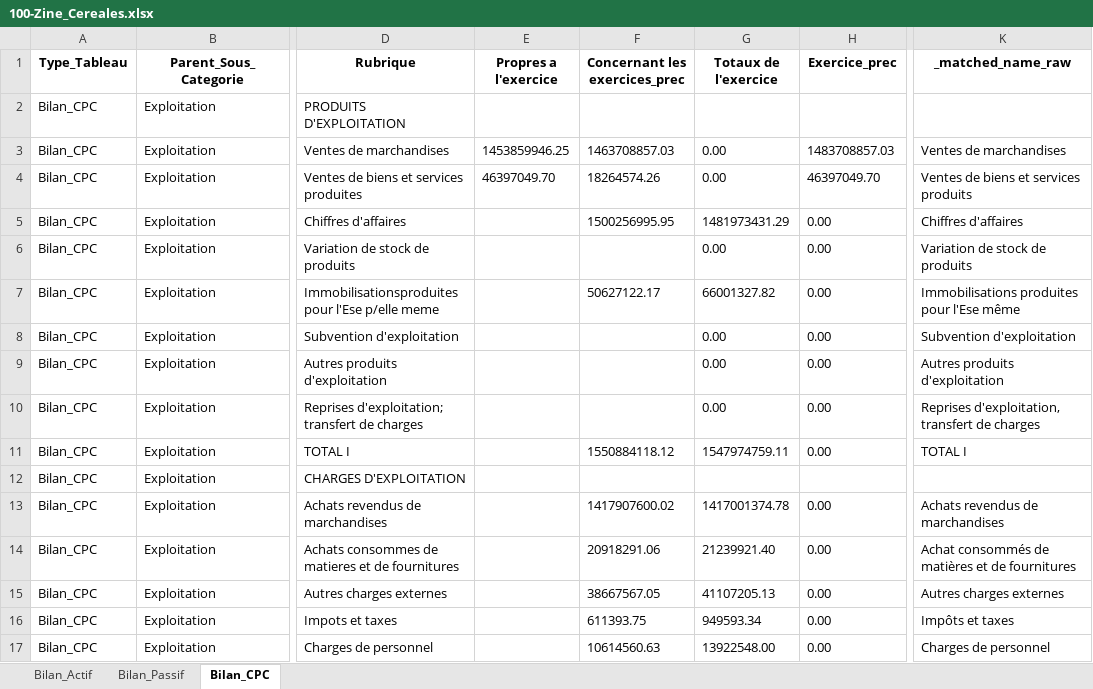
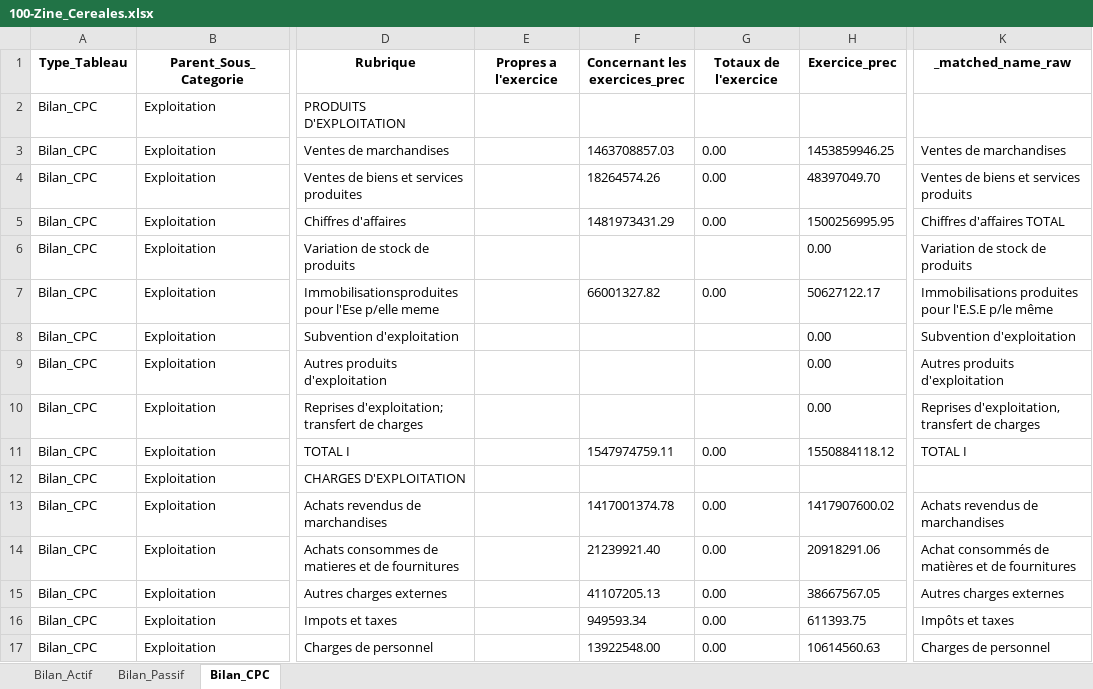
Before and after one commit to DalalBenallou442/AI-OCR-Intelligent-Optical-Character-Recognition-System-PROJET-PFA-, an Excel workbook: result/100-Zine_Cereales.xlsx, sheet Bilan_CPC, drawn as a sheet; only a part is shown, gaps mark what is left out; values as stored, in another font and other column widths than the file's, no borders; the diff covers the shown part only; the diff names each change by its address in the sheet, - before the commit and + after, or states it on an @@ line.

```diff
--- a/result/100-Zine_Cereales.xlsx (sheet Bilan_CPC)
+++ b/result/100-Zine_Cereales.xlsx (sheet Bilan_CPC)
-E3 (Propres a l'exercice): 1453859946.25
+E3 (Propres a l'exercice): (empty)
-H3 (Exercice_prec): 1483708857.03
+H3 (Exercice_prec): 1453859946.25
-E4 (Propres a l'exercice): 46397049.70
+E4 (Propres a l'exercice): (empty)
-H4 (Exercice_prec): 46397049.70
+H4 (Exercice_prec): 48397049.70
-F5 (Concernant les exercices_prec): 1500256995.95
+F5 (Concernant les exercices_prec): 1481973431.29
-G5 (Totaux de l'exercice): 1481973431.29
+G5 (Totaux de l'exercice): 0.00
-H5 (Exercice_prec): 0.00
+H5 (Exercice_prec): 1500256995.95
-K5 (_matched_name_raw): Chiffres d'affaires
+K5 (_matched_name_raw): Chiffres d'affaires TOTAL
-G6 (Totaux de l'exercice): 0.00
+G6 (Totaux de l'exercice): (empty)
-F7 (Concernant les exercices_prec): 50627122.17
+F7 (Concernant les exercices_prec): 66001327.82
-G7 (Totaux de l'exercice): 66001327.82
+G7 (Totaux de l'exercice): 0.00
-H7 (Exercice_prec): 0.00
+H7 (Exercice_prec): 50627122.17
-K7 (_matched_name_raw): Immobilisations produites pour l'Ese même
+K7 (_matched_name_raw): Immobilisations produites pour l'E.S.E p/le même
-G8:G10 (Totaux de l'exercice): 0.00
+G8:G10 (Totaux de l'exercice): (empty)
-F11 (Concernant les exercices_prec): 1550884118.12
+F11 (Concernant les exercices_prec): 1547974759.11
-G11 (Totaux de l'exercice): 1547974759.11
+G11 (Totaux de l'exercice): 0.00
-H11 (Exercice_prec): 0.00
+H11 (Exercice_prec): 1550884118.12
-F13 (Concernant les exercices_prec): 1417907600.02
+F13 (Concernant les exercices_prec): 1417001374.78
-G13 (Totaux de l'exercice): 1417001374.78
+G13 (Totaux de l'exercice): 0.00
-H13 (Exercice_prec): 0.00
+H13 (Exercice_prec): 1417907600.02
-F14 (Concernant les exercices_prec): 20918291.06
+F14 (Concernant les exercices_prec): 21239921.40
-G14 (Totaux de l'exercice): 21239921.40
+G14 (Totaux de l'exercice): 0.00
-H14 (Exercice_prec): 0.00
+H14 (Exercice_prec): 20918291.06
-F15 (Concernant les exercices_prec): 38667567.05
+F15 (Concernant les exercices_prec): 41107205.13
-G15 (Totaux de l'exercice): 41107205.13
+G15 (Totaux de l'exercice): 0.00
-H15 (Exercice_prec): 0.00
+H15 (Exercice_prec): 38667567.05
-F16 (Concernant les exercices_prec): 611393.75
+F16 (Concernant les exercices_prec): 949593.34
-G16 (Totaux de l'exercice): 949593.34
+G16 (Totaux de l'exercice): 0.00
-H16 (Exercice_prec): 0.00
+H16 (Exercice_prec): 611393.75
-F17 (Concernant les exercices_prec): 10614560.63
+F17 (Concernant les exercices_prec): 13922548.00
-G17 (Totaux de l'exercice): 13922548.00
+G17 (Totaux de l'exercice): 0.00
-H17 (Exercice_prec): 0.00
+H17 (Exercice_prec): 10614560.63
```
Also changed, not shown: 160 edited cells elsewhere in this sheet, sheet Bilan_Actif, sheet Bilan_Passif, result/102-TOLIMMAR.xlsx, 51 other files.
